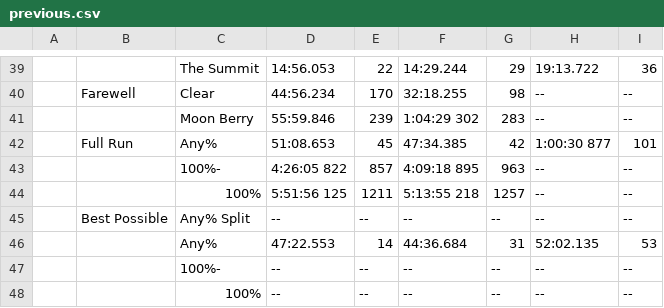
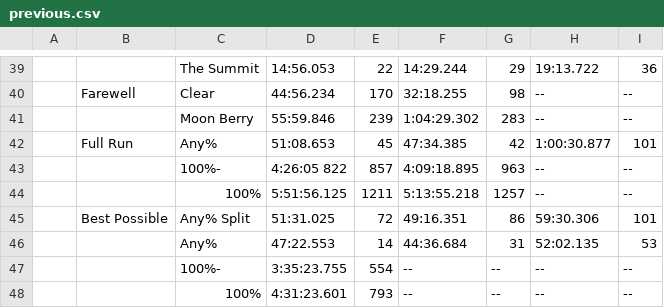
Before and after one commit to leahfortier/spreadsheets, a CSV file: main/previous.csv, drawn as a sheet; only a part is shown, gaps mark what is left out.

Commit message:
all best possible times

```diff
--- a/main/previous.csv
+++ b/main/previous.csv
@@ -40,9 +40,9 @@
 ,Farewell,Clear,44:56.234,170,32:18.255,98,--,--
-,,Moon Berry,55:59.846,239,1:04:29 302,283,--,--
-,Full Run,Any%,51:08.653,45,47:34.385,42,1:00:30 877,101
-,,100%-,4:26:05 822,857,4:09:18 895,963,--,--
-,,100%,5:51:56 125,1211,5:13:55 218,1257,--,--
-,Best Possible,Any% Split,--,--,--,--,--,--
+,,Moon Berry,55:59.846,239,1:04:29.302,283,--,--
+,Full Run,Any%,51:08.653,45,47:34.385,42,1:00:30.877,101
+,,100%-,4:26:05 822,857,4:09:18.895,963,--,--
+,,100%,5:51:56.125,1211,5:13:55.218,1257,--,--
+,Best Possible,Any% Split,51:31.025,72,49:16.351,86,59:30.306,101
 ,,Any%,47:22.553,14,44:36.684,31,52:02.135,53
-,,100%-,--,--,--,--,--,--
-,,100%,--,--,--,--,--,--
+,,100%-,3:35:23.755,554,--,--,--,--
+,,100%,4:31:23.601,793,--,--,--,--
```
Also changed, not shown: 6 other files.
